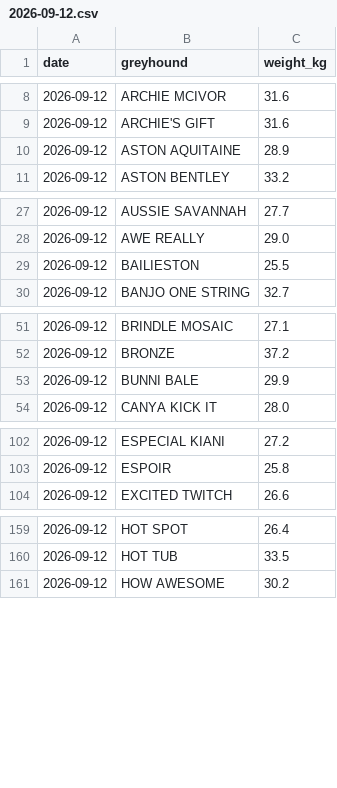
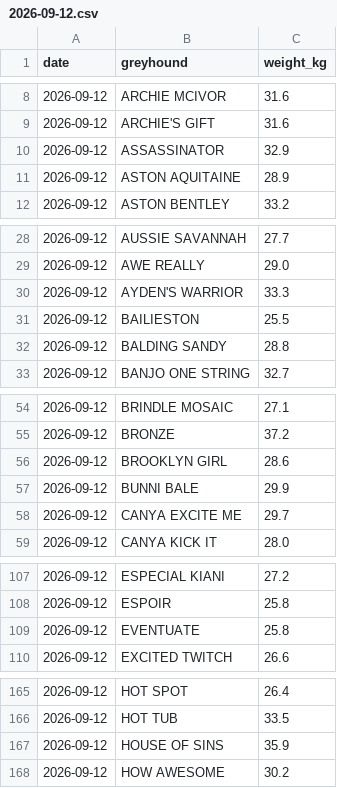
Before and after one commit to brucem1967/au-racing-open-data, a CSV file: datasets/greyhound_weights_vic/daily/2026-09-12.csv, drawn as a sheet; only a part is shown, gaps mark what is left out; the diff covers the shown part only.

Commit message:
data: daily refresh 2026-09-12
track_geometry 152; track_geometry_osm 84; track_geometry_sources 675; track_first_split_distances 42; track_turn_radii 20; greyhound_sectionals_qld 24,446; greyhound_weights_vic 457; track_weather 116,832

```diff
--- a/datasets/greyhound_weights_vic/daily/2026-09-12.csv
+++ b/datasets/greyhound_weights_vic/daily/2026-09-12.csv
@@ -9,2 +9,3 @@ date,greyhound,weight_kg
 2026-09-12,ARCHIE'S GIFT,31.6
+2026-09-12,ASSASSINATOR,32.9
 2026-09-12,ASTON AQUITAINE,28.9
@@ -28,3 +29,5 @@ date,greyhound,weight_kg
 2026-09-12,AWE REALLY,29.0
+2026-09-12,AYDEN'S WARRIOR,33.3
 2026-09-12,BAILIESTON,25.5
+2026-09-12,BALDING SANDY,28.8
 2026-09-12,BANJO ONE STRING,32.7
@@ -52,3 +55,5 @@ date,greyhound,weight_kg
 2026-09-12,BRONZE,37.2
+2026-09-12,BROOKLYN GIRL,28.6
 2026-09-12,BUNNI BALE,29.9
+2026-09-12,CANYA EXCITE ME,29.7
 2026-09-12,CANYA KICK IT,28.0
@@ -103,2 +108,3 @@ date,greyhound,weight_kg
 2026-09-12,ESPOIR,25.8
+2026-09-12,EVENTUATE,25.8
 2026-09-12,EXCITED TWITCH,26.6
@@ -160,2 +166,3 @@ date,greyhound,weight_kg
 2026-09-12,HOT TUB,33.5
+2026-09-12,HOUSE OF SINS,35.9
 2026-09-12,HOW AWESOME,30.2
```
Also changed, not shown: 6 added rows elsewhere in this file, 4 other files.
